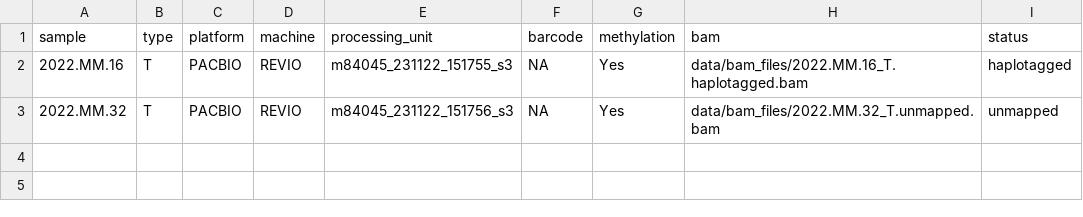
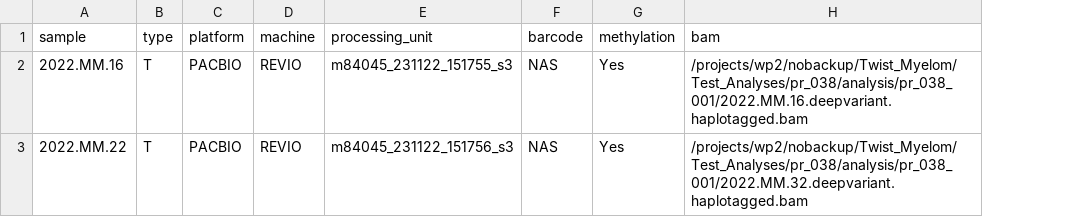
Before and after one commit to clinical-genomics-uppsala/TwiMM, a TSV file: config/units.tsv, drawn as a sheet; the diff names each change by its address in the sheet, - before the commit and + after, or states it on an @@ line.

Commit message:
chore: update units and samples

```diff
--- a/config/units.tsv
+++ b/config/units.tsv
-column I (status), rows 2-3: haplotagged | unmapped
-F2:F3 (barcode): NA
+F2:F3 (barcode): NAS
-H2 (bam): data/bam_files/2022.MM.16_T.haplotagged.bam
+H2 (bam): /projects/wp2/nobackup/Twist_Myelom/Test_Analyses/pr_038/analysis/pr_038_001/2022.MM.16.deepvariant.haplotagged.bam
-A3 (sample): 2022.MM.32
+A3 (sample): 2022.MM.22
-H3 (bam): data/bam_files/2022.MM.32_T.unmapped.bam
+H3 (bam): /projects/wp2/nobackup/Twist_Myelom/Test_Analyses/pr_038/analysis/pr_038_001/2022.MM.32.deepvariant.haplotagged.bam
```
Also changed, not shown: 1 other file.
